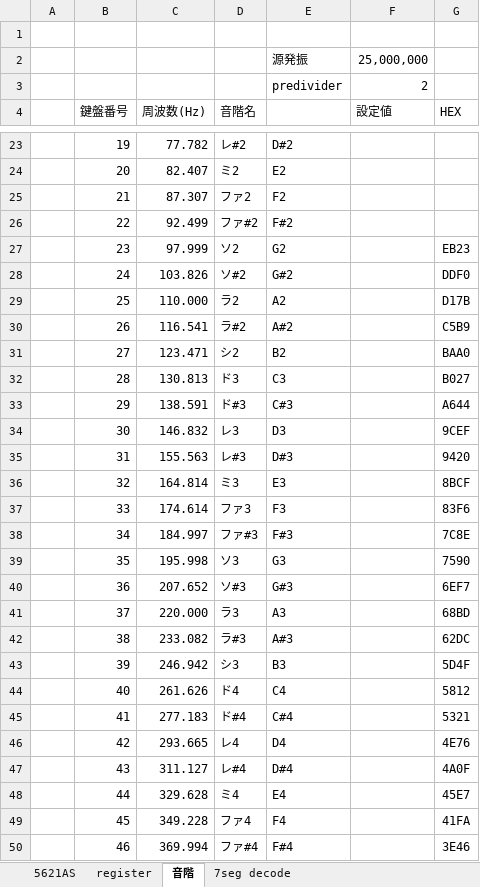
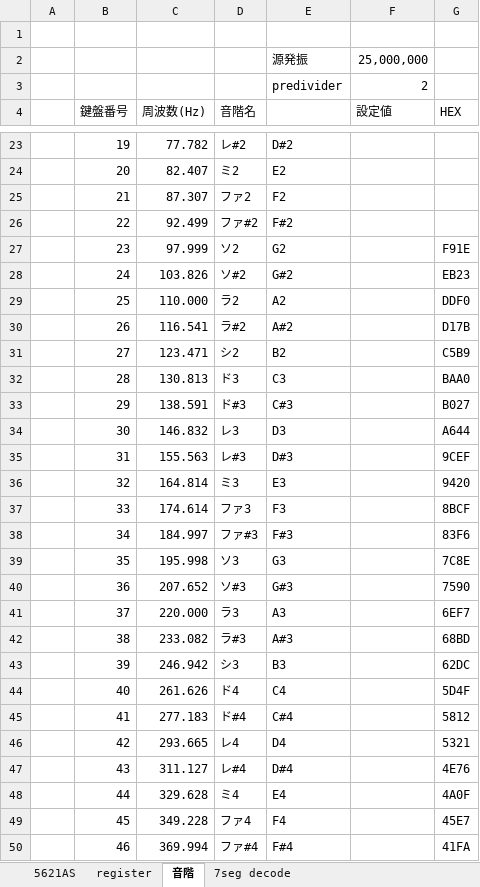
Before and after one commit to AoiSaya/GreenPAK_I2C27SEG2, an Excel workbook: I2C27SEG2.xlsx, sheet 音階, drawn as a sheet; only a part is shown, gaps mark what is left out; values as stored, in another font and other column widths than the file's, no borders; conditional formats not drawn; the diff covers the shown part only; the diff names each change by its address in the sheet, - before the commit and + after, or states it on an @@ line.

```diff
--- a/I2C27SEG2.xlsx (sheet 音階)
+++ b/I2C27SEG2.xlsx (sheet 音階)
-G27 (HEX): EB23
+G27 (HEX): F91E
-G28 (HEX): DDF0
+G28 (HEX): EB23
-G29 (HEX): D17B
+G29 (HEX): DDF0
-G30 (HEX): C5B9
+G30 (HEX): D17B
-G31 (HEX): BAA0
+G31 (HEX): C5B9
-G32 (HEX): B027
+G32 (HEX): BAA0
-G33 (HEX): A644
+G33 (HEX): B027
-G34 (HEX): 9CEF
+G34 (HEX): A644
-G35 (HEX): 9420
+G35 (HEX): 9CEF
-G36 (HEX): 8BCF
+G36 (HEX): 9420
-G37 (HEX): 83F6
+G37 (HEX): 8BCF
-G38 (HEX): 7C8E
+G38 (HEX): 83F6
-G39 (HEX): 7590
+G39 (HEX): 7C8E
-G40 (HEX): 6EF7
+G40 (HEX): 7590
-G41 (HEX): 68BD
+G41 (HEX): 6EF7
-G42 (HEX): 62DC
+G42 (HEX): 68BD
-G43 (HEX): 5D4F
+G43 (HEX): 62DC
-G44 (HEX): 5812
+G44 (HEX): 5D4F
-G45 (HEX): 5321
+G45 (HEX): 5812
-G46 (HEX): 4E76
+G46 (HEX): 5321
-G47 (HEX): 4A0F
+G47 (HEX): 4E76
-G48 (HEX): 45E7
+G48 (HEX): 4A0F
-G49 (HEX): 41FA
+G49 (HEX): 45E7
-G50 (HEX): 3E46
+G50 (HEX): 41FA
```
Also changed, not shown: 66 edited cells elsewhere in this sheet, 3 other files.
